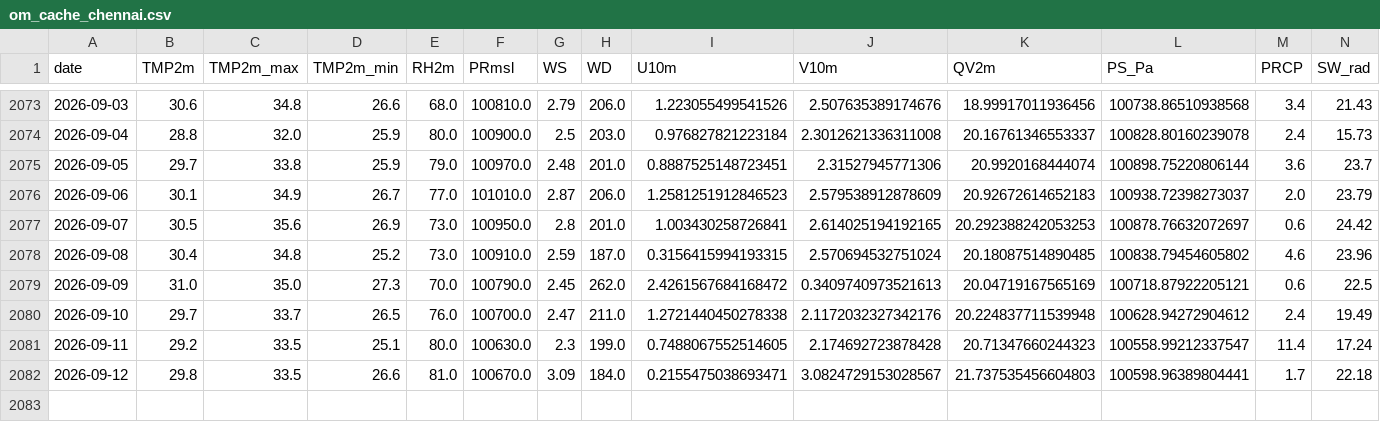
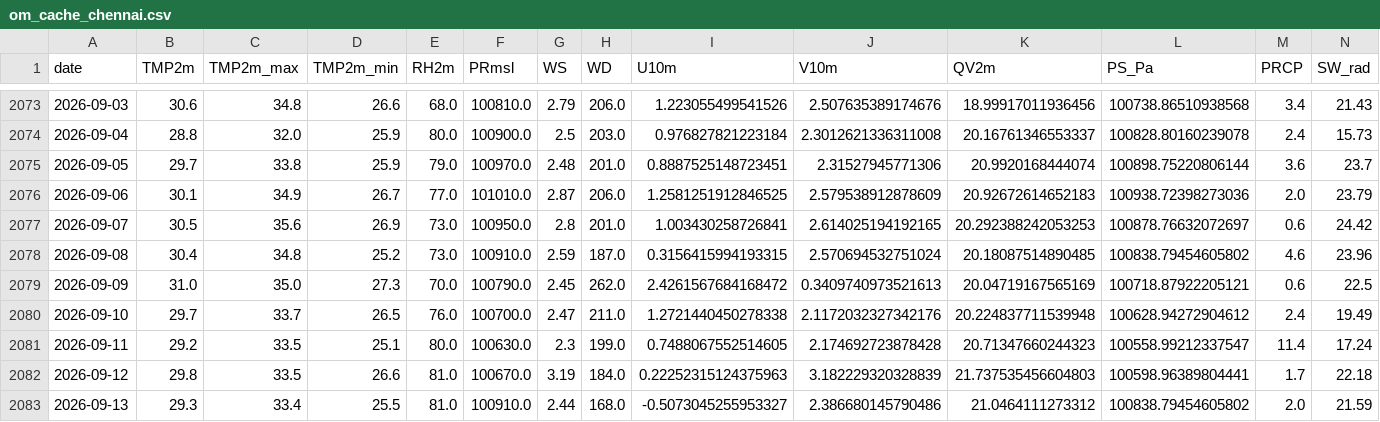
Before and after one commit to souravk03/openmeteo-live-forecast-v2, a CSV file: data/om/Chennai/om_cache_chennai.csv, drawn as a sheet; only a part is shown, gaps mark what is left out.

Commit message:
[Chennai] om_cache_chennai.csv 2026-09-13

```diff
--- a/data/om/Chennai/om_cache_chennai.csv
+++ b/data/om/Chennai/om_cache_chennai.csv
@@ -2075,3 +2075,3 @@ date,TMP2m,TMP2m_max,TMP2m_min,RH2m,PRmsl,WS,WD,U10m,V10m,QV2m,PS_Pa,PRCP,SW_rad
 2026-09-05,29.7,33.8,25.9,79.0,100970.0,2.48,201.0,0.8887525148723451,2.31527945771306,20.9920168444074,100898.75220806144,3.6,23.7
-2026-09-06,30.1,34.9,26.7,77.0,101010.0,2.87,206.0,1.2581251912846523,2.579538912878609,20.92672614652183,100938.72398273037,2.0,23.79
+2026-09-06,30.1,34.9,26.7,77.0,101010.0,2.87,206.0,1.2581251912846525,2.579538912878609,20.92672614652183,100938.72398273036,2.0,23.79
 2026-09-07,30.5,35.6,26.9,73.0,100950.0,2.8,201.0,1.003430258726841,2.614025194192165,20.292388242053253,100878.76632072697,0.6,24.42
@@ -2081,2 +2081,3 @@ date,TMP2m,TMP2m_max,TMP2m_min,RH2m,PRmsl,WS,WD,U10m,V10m,QV2m,PS_Pa,PRCP,SW_rad
 2026-09-11,29.2,33.5,25.1,80.0,100630.0,2.3,199.0,0.7488067552514605,2.174692723878428,20.71347660244323,100558.99212337547,11.4,17.24
-2026-09-12,29.8,33.5,26.6,81.0,100670.0,3.09,184.0,0.2155475038693471,3.0824729153028567,21.737535456604803,100598.96389804441,1.7,22.18
+2026-09-12,29.8,33.5,26.6,81.0,100670.0,3.19,184.0,0.22252315124375963,3.182229320328839,21.737535456604803,100598.96389804441,1.7,22.18
+2026-09-13,29.3,33.4,25.5,81.0,100910.0,2.44,168.0,-0.5073045255953327,2.386680145790486,21.0464111273312,100838.79454605802,2.0,21.59
```
